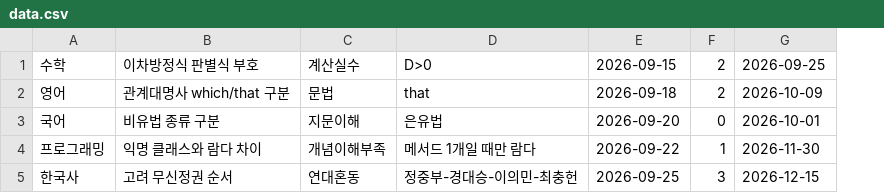
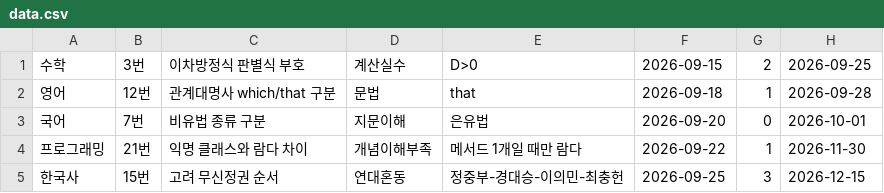
Before and after one commit to Linkshimcat/ONote, a CSV file: data.csv, drawn as a sheet; addresses are those after the commit; the diff names each change by its address in the sheet, - before the commit and + after, or states it on an @@ line.

```diff
--- a/data.csv
+++ b/data.csv
+column B, rows 1-5: 3번 | 12번 | 7번 | 21번 | 15번
-G2: 2
+G2: 1
-H2: 2026-10-09
+H2: 2026-09-28
```
Also changed, not shown: 10 other files.
